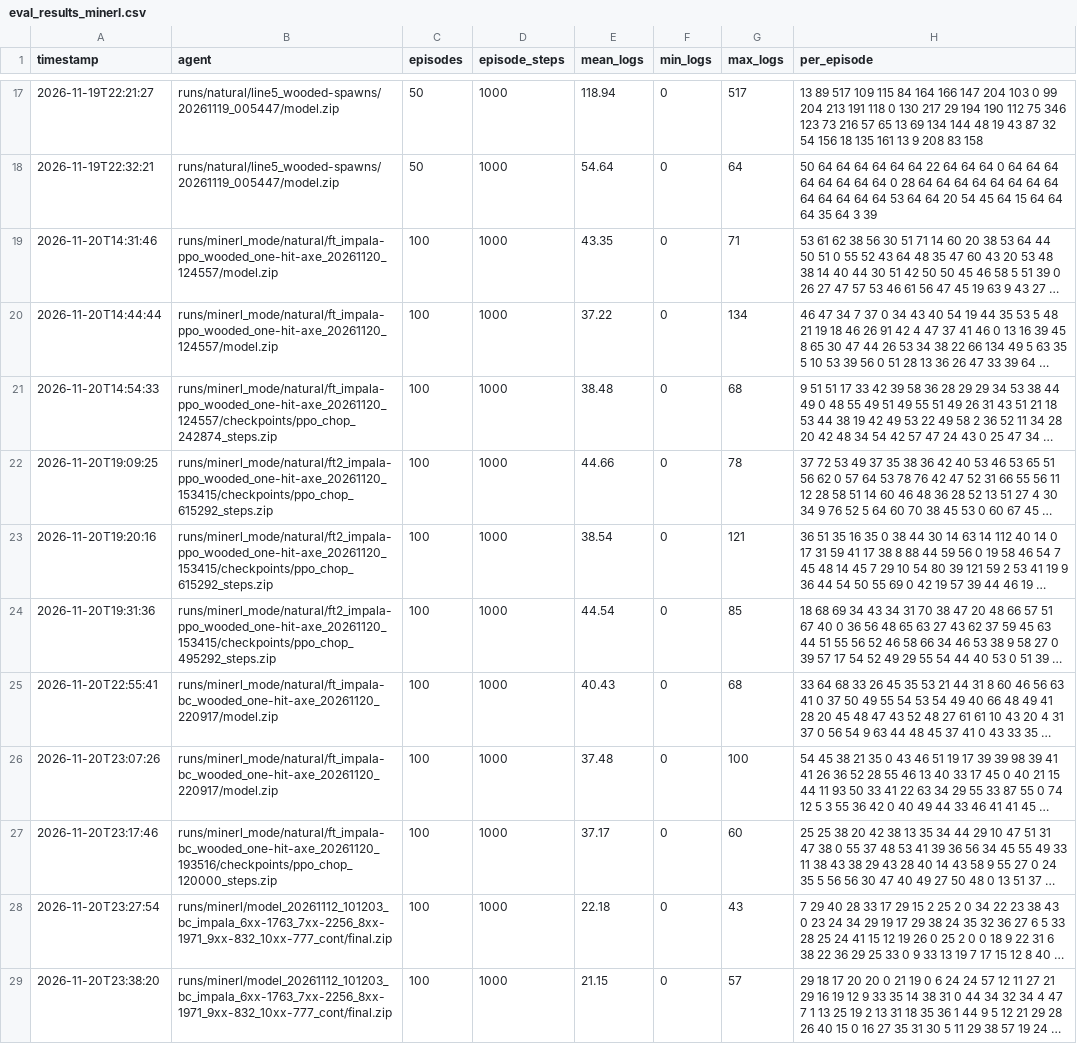
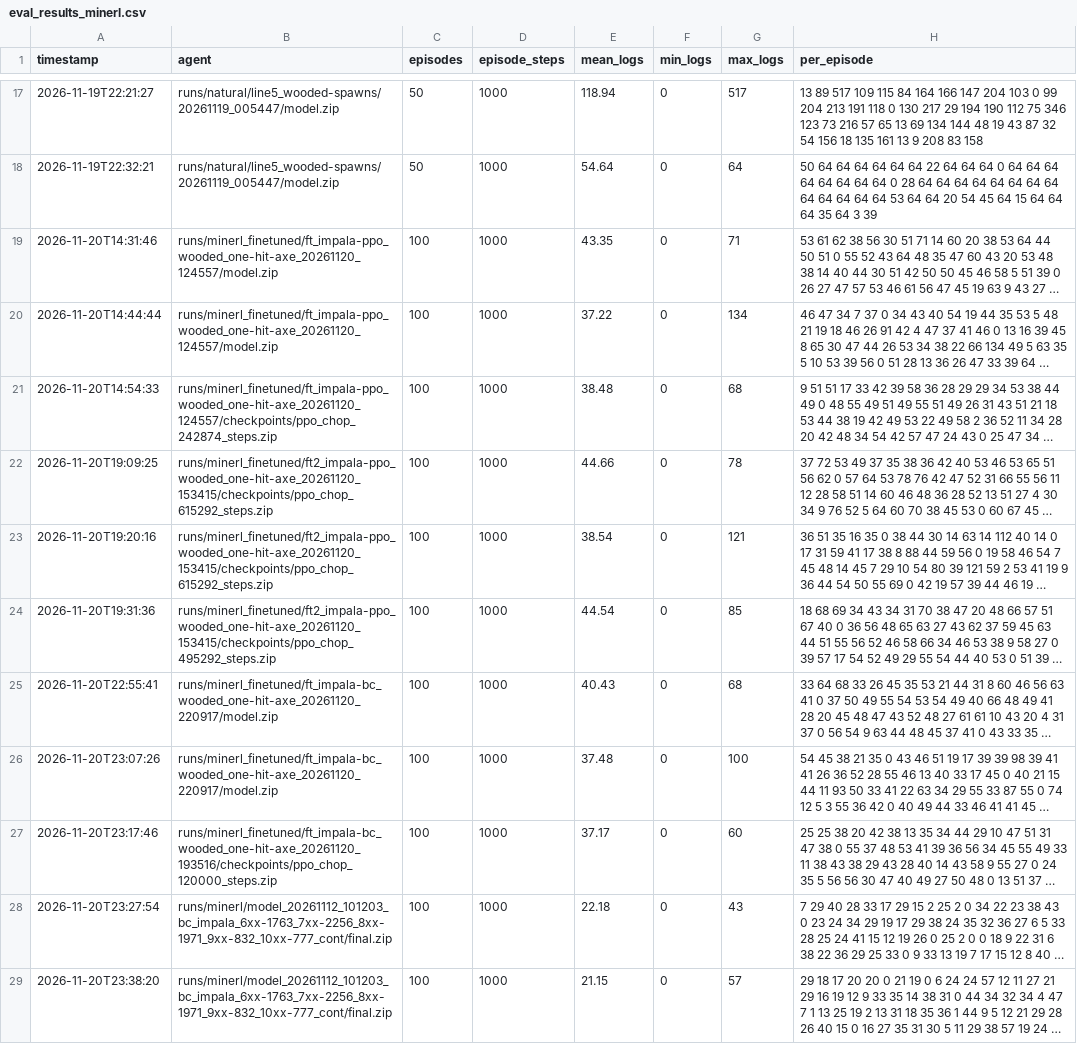
Before and after one commit to njd4dude/CraftGround, a CSV file: results/eval_results_minerl.csv, drawn as a sheet; only a part is shown, gaps mark what is left out; long unchanged cells end in …; the diff names each change by its address in the sheet, - before the commit and + after, or states it on an @@ line.

```diff
--- a/results/eval_results_minerl.csv
+++ b/results/eval_results_minerl.csv
-B19:B20 (agent): runs/minerl_mode/natural/ft_impala-ppo_wooded_one-hit-axe_20261120_124557/model.zip
+B19:B20 (agent): runs/minerl_finetuned/ft_impala-ppo_wooded_one-hit-axe_20261120_124557/model.zip
-B21 (agent): runs/minerl_mode/natural/ft_impala-ppo_wooded_one-hit-axe_20261120_124557/checkpoints/ppo_chop_242874_steps.zip
+B21 (agent): runs/minerl_finetuned/ft_impala-ppo_wooded_one-hit-axe_20261120_124557/checkpoints/ppo_chop_242874_steps.zip
-B22:B23 (agent): runs/minerl_mode/natural/ft2_impala-ppo_wooded_one-hit-axe_20261120_153415/checkpoints/ppo_chop_615292_steps.zip
+B22:B23 (agent): runs/minerl_finetuned/ft2_impala-ppo_wooded_one-hit-axe_20261120_153415/checkpoints/ppo_chop_615292_steps.zip
-B24 (agent): runs/minerl_mode/natural/ft2_impala-ppo_wooded_one-hit-axe_20261120_153415/checkpoints/ppo_chop_495292_steps.zip
+B24 (agent): runs/minerl_finetuned/ft2_impala-ppo_wooded_one-hit-axe_20261120_153415/checkpoints/ppo_chop_495292_steps.zip
-B25:B26 (agent): runs/minerl_mode/natural/ft_impala-bc_wooded_one-hit-axe_20261120_220917/model.zip
+B25:B26 (agent): runs/minerl_finetuned/ft_impala-bc_wooded_one-hit-axe_20261120_220917/model.zip
-B27 (agent): runs/minerl_mode/natural/ft_impala-bc_wooded_one-hit-axe_20261120_193516/checkpoints/ppo_chop_120000_steps.zip
+B27 (agent): runs/minerl_finetuned/ft_impala-bc_wooded_one-hit-axe_20261120_193516/checkpoints/ppo_chop_120000_steps.zip
```
Also changed, not shown: results/training_runs_minerl.csv, 17 other files.
